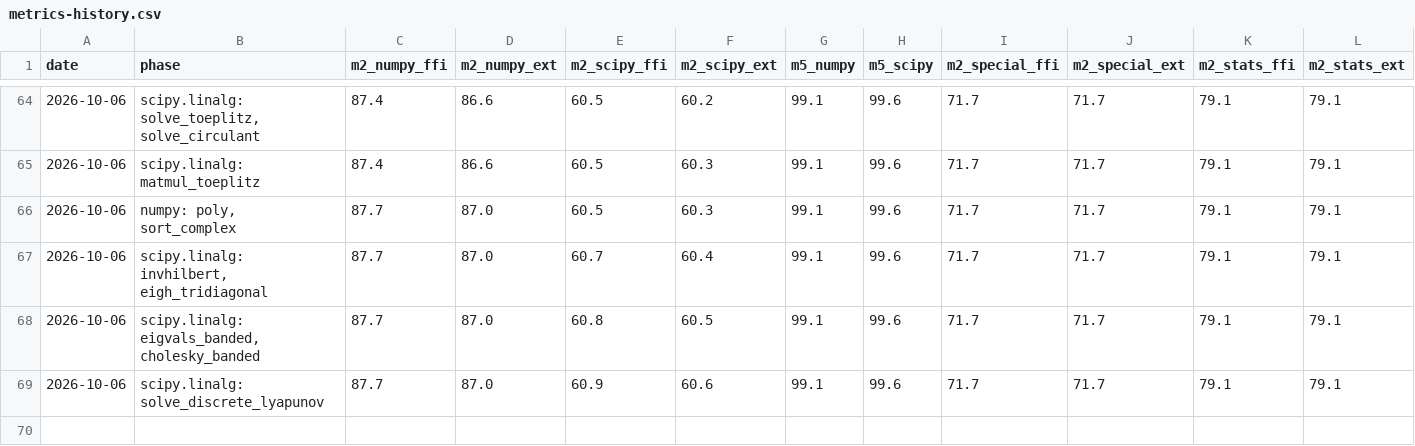
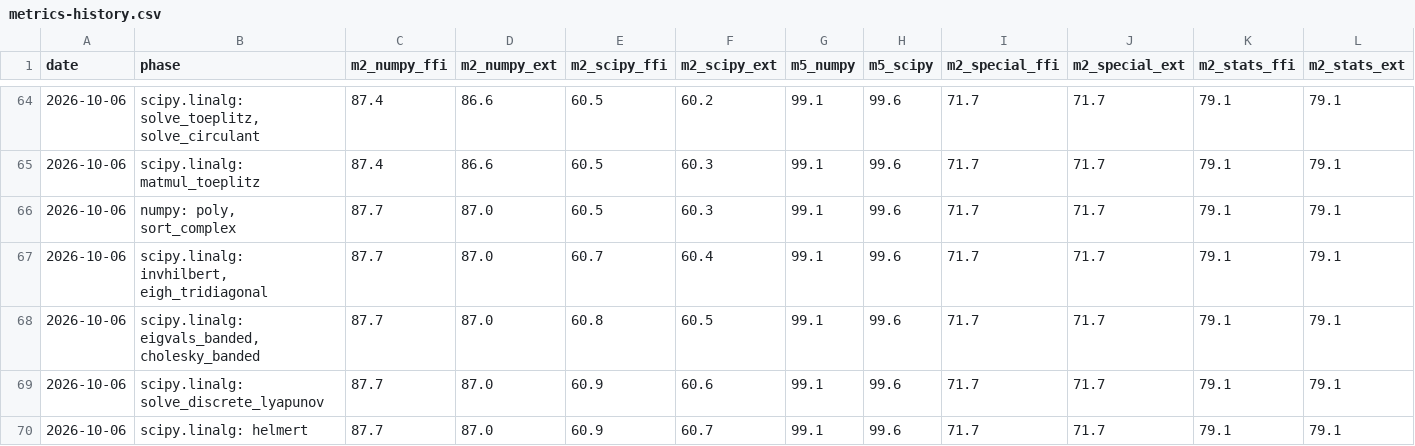
Before and after one commit to DMJ-CV-91913/tessero, a CSV file: .work/metrics-history.csv, drawn as a sheet; only a part is shown, gaps mark what is left out.

```diff
--- a/.work/metrics-history.csv
+++ b/.work/metrics-history.csv
@@ -69 +69,2 @@ date,phase,m2_numpy_ffi,m2_numpy_ext,m2_scipy_ffi,m2_scipy_ext,m5_numpy,m5_scipy
 2026-10-06,scipy.linalg: solve_discrete_lyapunov,87.7,87.0,60.9,60.6,99.1,99.6,71.7,71.7,79.1,79.1
+2026-10-06,scipy.linalg: helmert,87.7,87.0,60.9,60.7,99.1,99.6,71.7,71.7,79.1,79.1
```
Also changed, not shown: 12 other files.
